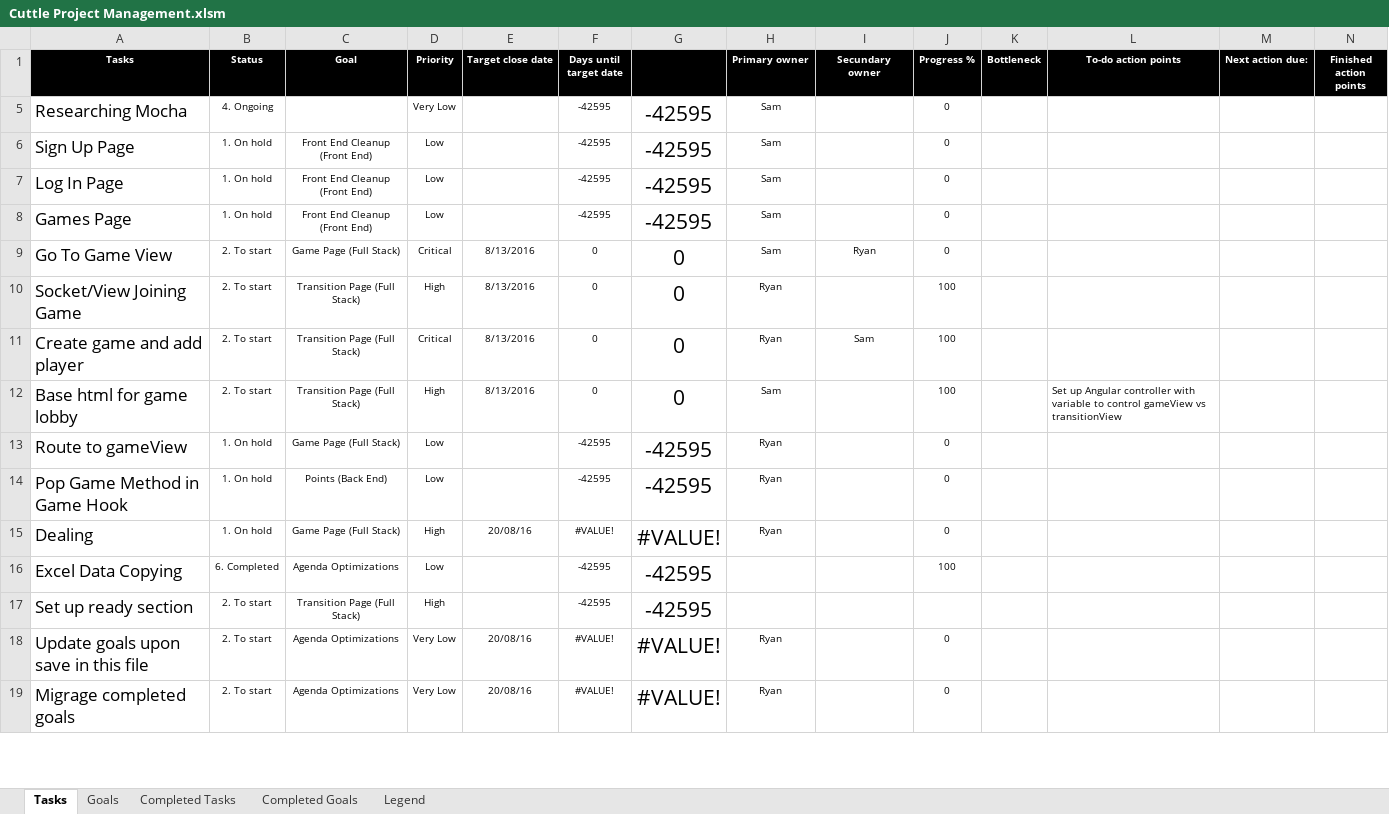
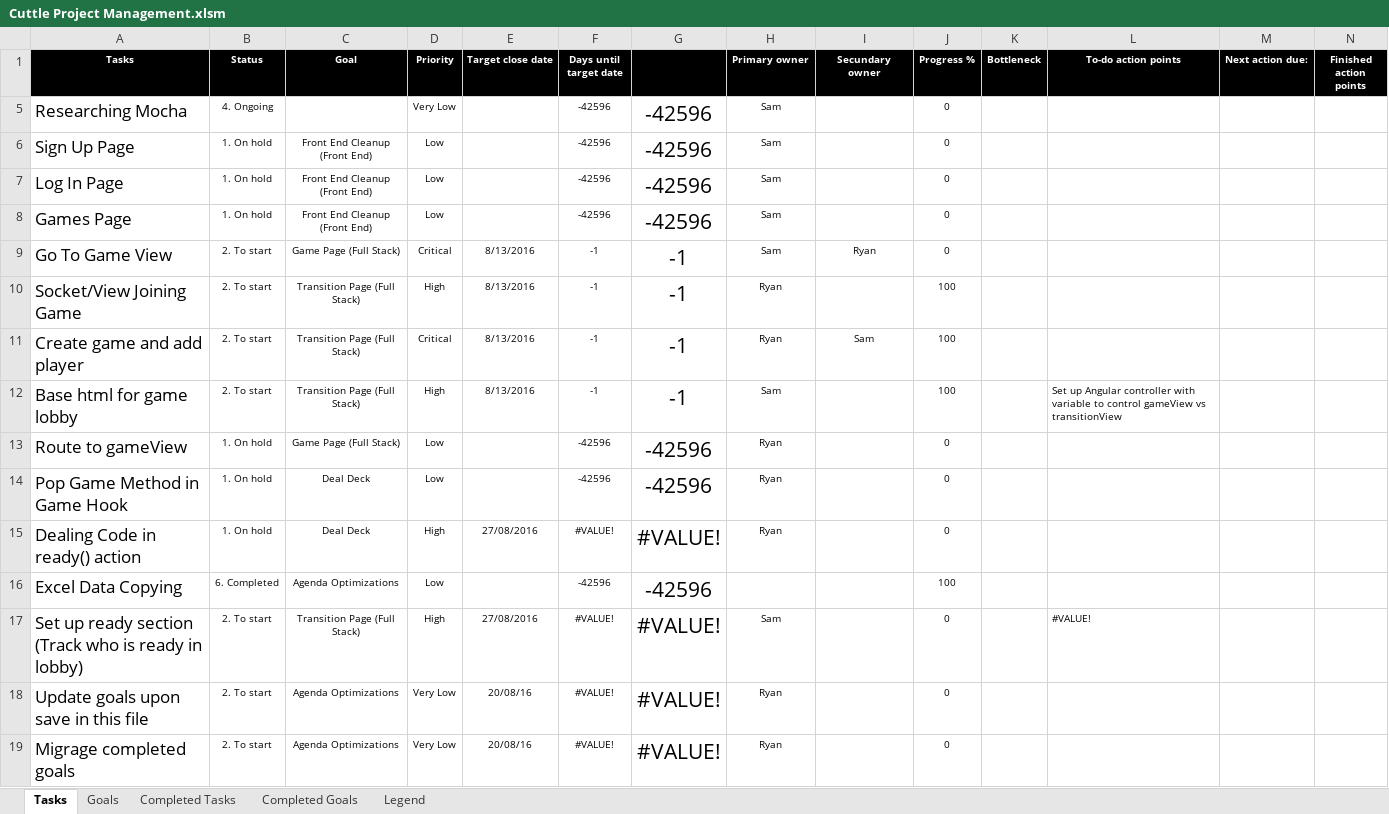
Before and after one commit to cuttle-cards/cuttle, an Excel workbook: Cuttle Project Management.xlsm, sheet Tasks, drawn as a sheet; only a part is shown; values as stored, in another font and other column widths than the file's, no borders; conditional formats not drawn; removed rows and columns are numbered as before the commit, all else as after; rows hold the shown columns only; the diff covers the shown part only; the diff names each change by its address in the sheet, - before the commit and + after, or states it on an @@ line.

Commit message:
Added promiseHowTo.txt to demonstrate new use pattern for promise api. Updated Cuttle Project Management.xlsm with promiseAPI tasks, and elaborated on lobby page tasks

```diff
--- a/Cuttle Project Management.xlsm (sheet Tasks)
+++ b/Cuttle Project Management.xlsm (sheet Tasks)
-F5:F8 (Days until target date): -42595
+F5:F8 (Days until target date): -42596
-G5:G8: -42595
+G5:G8: -42596
-F9:F12 (Days until target date): 0
+F9:F12 (Days until target date): -1
-G9:G12: 0
+G9:G12: -1
-F13:F14 (Days until target date): -42595
+F13:F14 (Days until target date): -42596
-G13:G14: -42595
+G13:G14: -42596
-C14 (Goal): Points (Back End)
+C14 (Goal): Deal Deck
-A15 (Tasks): Dealing
+A15 (Tasks): Dealing Code in ready() action
-C15 (Goal): Game Page (Full Stack)
+C15 (Goal): Deal Deck
-E15 (Target close date): 20/08/16
+E15 (Target close date): 27/08/2016
-F16 (Days until target date): -42595
+F16 (Days until target date): -42596
-G16: -42595
+G16: -42596
-row 17: Set up ready section | 2. To start | Transition Page (Full Stack) | High |  | -42595 | -42595
+row 17: Set up ready section (Track who is ready in lobby) | 2. To start | Transition Page (Full Stack) | High | 27/08/2016 | #VALUE! | #VALUE! | Sam |  | 0 |  | #VALUE!
```
Also changed, not shown: 3 added rows, 3 removed rows and 29 edited cells elsewhere in this sheet, sheet Goals, hidden cells, charts or pictures, 1 other file.
